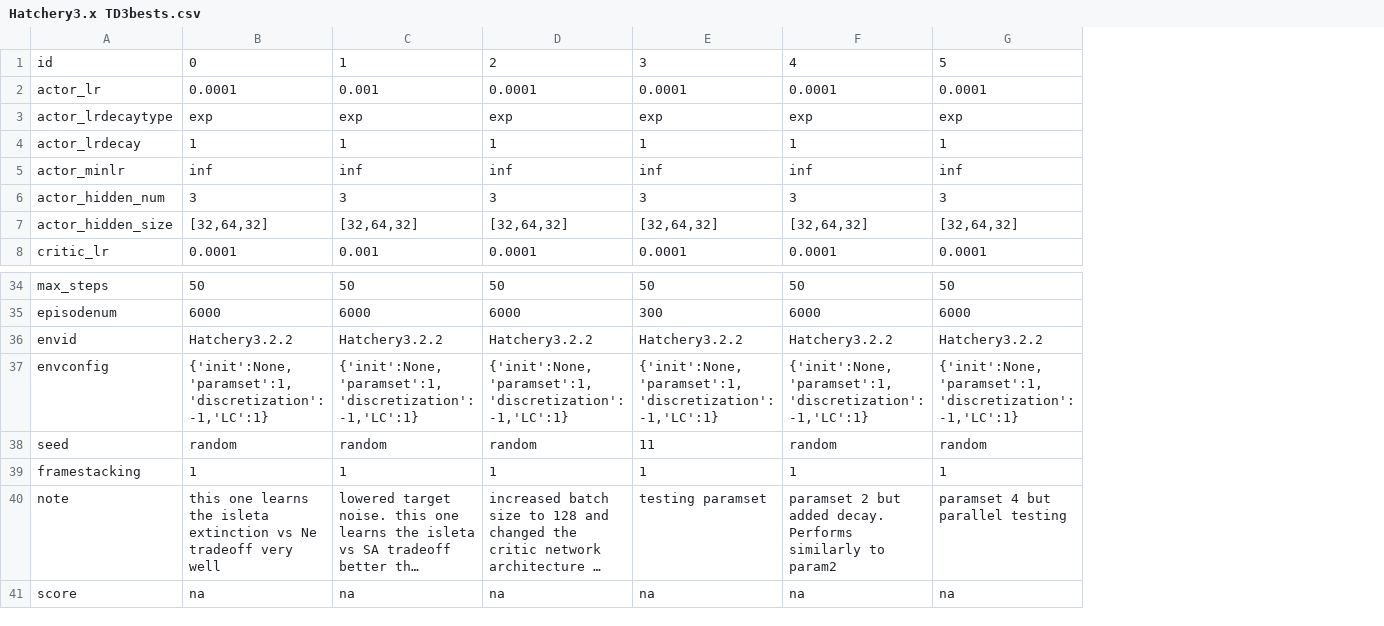
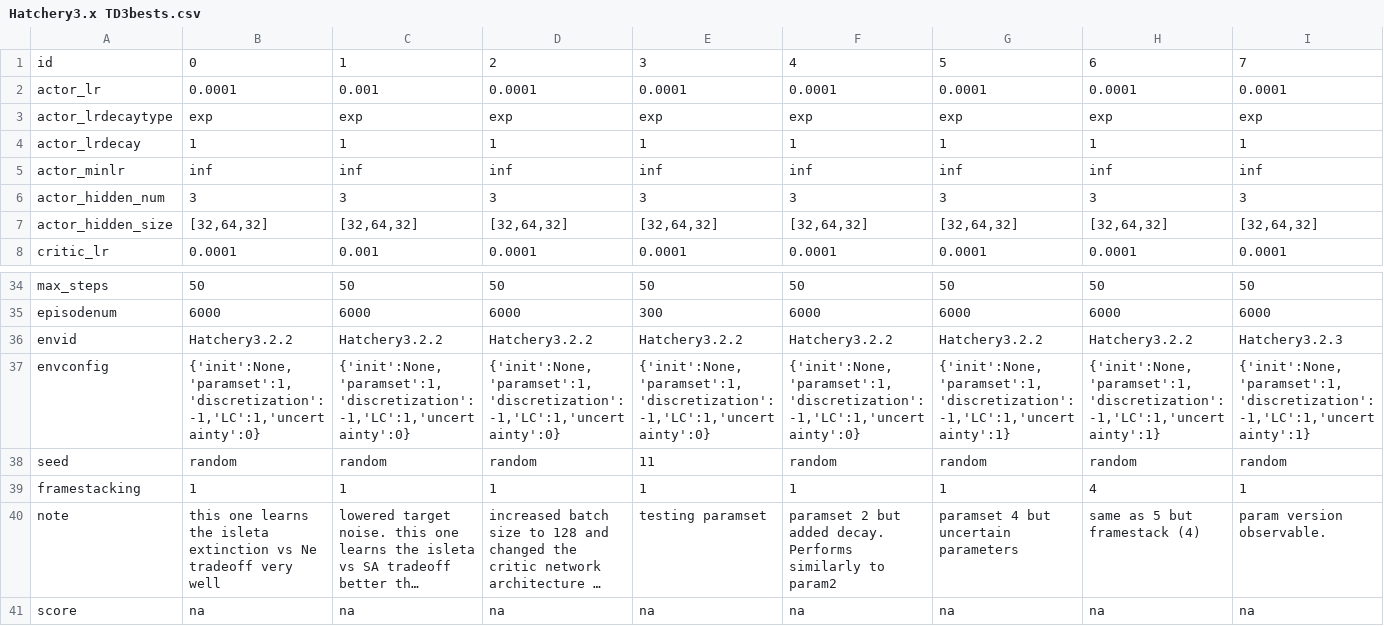
Before and after one commit to hyunseoky9/Hatchery-operation-2, a CSV file: hyperparamsets/Hatchery3.x TD3bests.csv, drawn as a sheet; only a part is shown, gaps mark what is left out; long unchanged cells end in …; the diff names each change by its address in the sheet, - before the commit and + after, or states it on an @@ line.

Commit message:
making 3.2.3 to have all 20 something parameters ars state variables.

```diff
--- a/hyperparamsets/Hatchery3.x TD3bests.csv
+++ b/hyperparamsets/Hatchery3.x TD3bests.csv
+column H, rows 1-8: 6 | 0.0001 | exp | 1 | inf | 3 | [32,64,32] | 0.0001; rows 34-41: 50 | 6000 | Hatchery3.2.2 | {'init':None,'paramset':1,'discretization':-1,'LC':1,'uncertainty':1} | random | 4 | same as 5 but framestack (4) | na
+column I, rows 1-8: 7 | 0.0001 | exp | 1 | inf | 3 | [32,64,32] | 0.0001; rows 34-41: 50 | 6000 | Hatchery3.2.3 | {'init':None,'paramset':1,'discretization':-1,'LC':1,'uncertainty':1} | random | 1 | param version observable. | na
-B37: {'init':None,'paramset':1,'discretization':-1,'LC':1}
+B37: {'init':None,'paramset':1,'discretization':-1,'LC':1,'uncertainty':0}
-C37: {'init':None,'paramset':1,'discretization':-1,'LC':1}
+C37: {'init':None,'paramset':1,'discretization':-1,'LC':1,'uncertainty':0}
-D37: {'init':None,'paramset':1,'discretization':-1,'LC':1}
+D37: {'init':None,'paramset':1,'discretization':-1,'LC':1,'uncertainty':0}
-E37: {'init':None,'paramset':1,'discretization':-1,'LC':1}
+E37: {'init':None,'paramset':1,'discretization':-1,'LC':1,'uncertainty':0}
-F37: {'init':None,'paramset':1,'discretization':-1,'LC':1}
+F37: {'init':None,'paramset':1,'discretization':-1,'LC':1,'uncertainty':0}
-G37: {'init':None,'paramset':1,'discretization':-1,'LC':1}
+G37: {'init':None,'paramset':1,'discretization':-1,'LC':1,'uncertainty':1}
-G40: paramset 4 but parallel testing
+G40: paramset 4 but uncertain parameters
```
Also changed, not shown: 15 other files.
